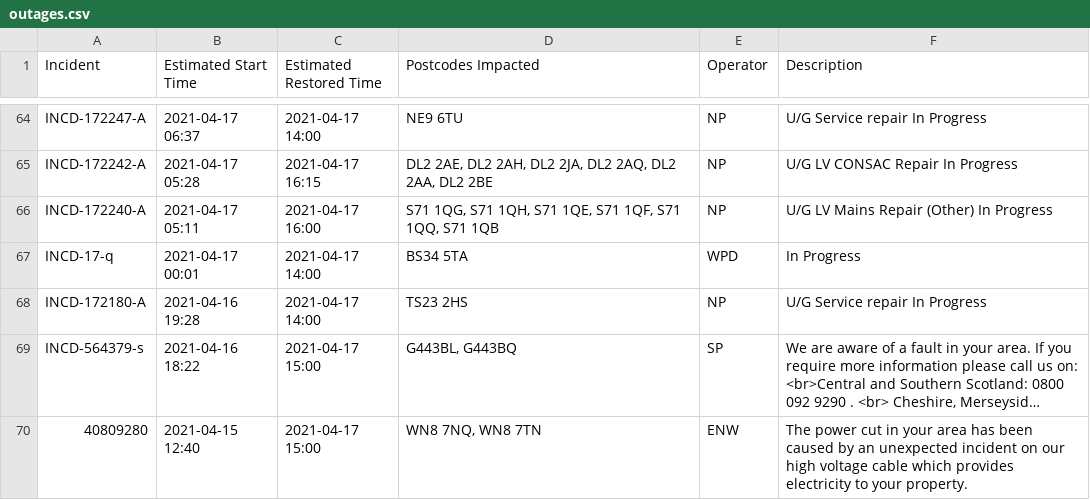
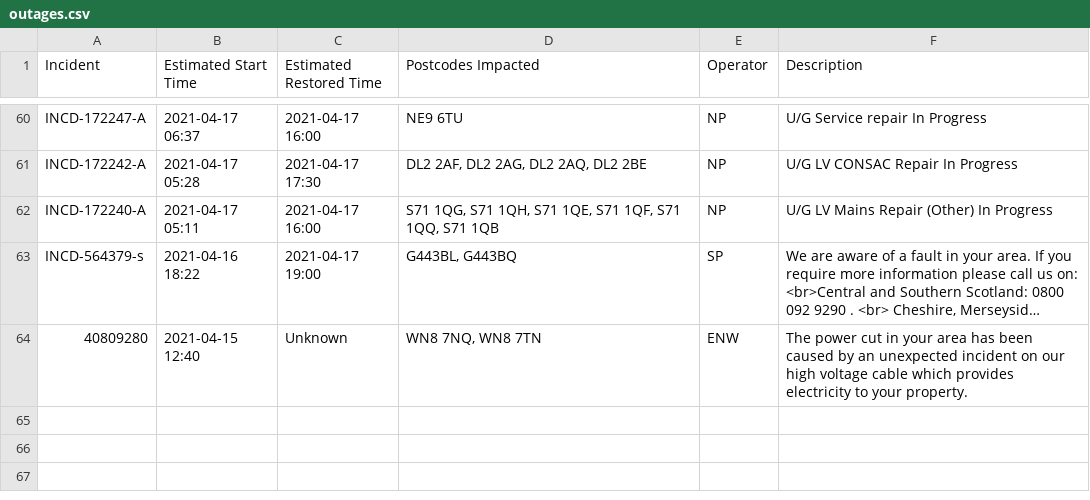
Before and after one commit to OSUKED/Outage-Watch, a CSV file: docs/data/outages.csv, drawn as a sheet; only a part is shown, gaps mark what is left out; long unchanged cells end in …; removed rows and columns are numbered as before the commit, all else as after; the diff covers the shown part only; the diff names each change by its address in the sheet, - before the commit and + after, or states it on an @@ line.

```diff
--- a/docs/data/outages.csv
+++ b/docs/data/outages.csv
-C60 (Estimated Restored Time): 2021-04-17 14:00
+C60 (Estimated Restored Time): 2021-04-17 16:00
-C61 (Estimated Restored Time): 2021-04-17 16:15
+C61 (Estimated Restored Time): 2021-04-17 17:30
-D61 (Postcodes Impacted): DL2 2AE, DL2 2AH, DL2 2JA, DL2 2AQ, DL2 2AA, DL2 2BE
+D61 (Postcodes Impacted): DL2 2AF, DL2 2AG, DL2 2AQ, DL2 2BE
-row 67: INCD-17-q | 2021-04-17 00:01 | 2021-04-17 14:00 | BS34 5TA | WPD | In Progress
-row 68: INCD-172180-A | 2021-04-16 19:28 | 2021-04-17 14:00 | TS23 2HS | NP | U/G Service repair In Progress
-C63 (Estimated Restored Time): 2021-04-17 15:00
+C63 (Estimated Restored Time): 2021-04-17 19:00
-C64 (Estimated Restored Time): 2021-04-17 15:00
+C64 (Estimated Restored Time): Unknown
```
Also changed, not shown: 7 added rows, 11 removed rows, 3 moved rows and 16 edited cells elsewhere in this file, 8 other files.
